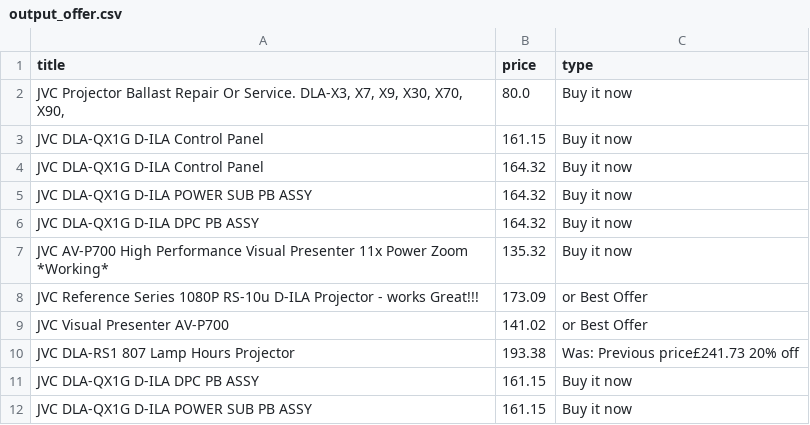
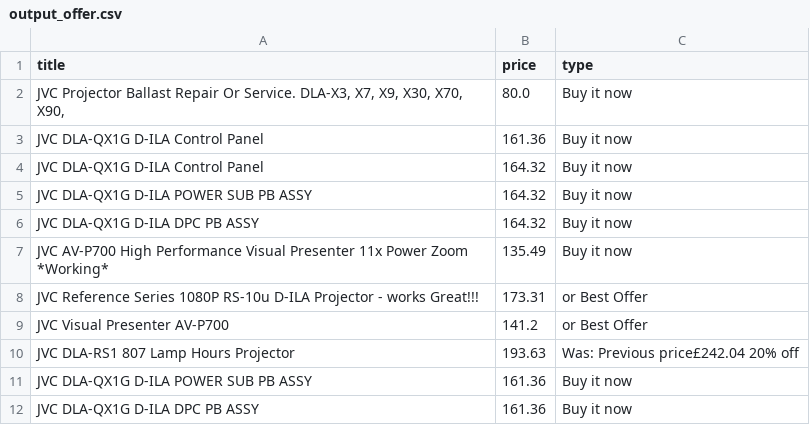
Before and after one commit to LFCottrell/Ebay_JVC, a CSV file: output_offer.csv, drawn as a sheet.

```diff
--- a/output_offer.csv
+++ b/output_offer.csv
@@ -2,3 +2,3 @@ title,price,type
 "JVC Projector Ballast Repair Or Service. DLA-X3, X7,  X9, X30, X70, X90,",80.0,Buy it now
-JVC DLA-QX1G D-ILA  Control Panel,161.15,Buy it now
+JVC DLA-QX1G D-ILA  Control Panel,161.36,Buy it now
 JVC DLA-QX1G D-ILA Control Panel,164.32,Buy it now
@@ -6,7 +6,7 @@ JVC DLA-QX1G D-ILA POWER SUB PB ASSY,164.32,Buy it now
 JVC DLA-QX1G D-ILA DPC PB ASSY,164.32,Buy it now
-JVC AV-P700 High Performance Visual Presenter 11x Power Zoom *Working*,135.32,Buy it now
-JVC Reference Series 1080P RS-10u D-ILA Projector - works Great!!!,173.09,or Best Offer
-JVC Visual Presenter AV-P700,141.02,or Best Offer
-JVC DLA-RS1 807 Lamp Hours  Projector,193.38,Was: Previous price£241.73  20% off
-JVC DLA-QX1G D-ILA DPC PB  ASSY ,161.15,Buy it now
-JVC DLA-QX1G D-ILA  POWER SUB PB ASSY ,161.15,Buy it now
+JVC AV-P700 High Performance Visual Presenter 11x Power Zoom *Working*,135.49,Buy it now
+JVC Reference Series 1080P RS-10u D-ILA Projector - works Great!!!,173.31,or Best Offer
+JVC Visual Presenter AV-P700,141.2,or Best Offer
+JVC DLA-RS1 807 Lamp Hours  Projector,193.63,Was: Previous price£242.04  20% off
+JVC DLA-QX1G D-ILA  POWER SUB PB ASSY ,161.36,Buy it now
+JVC DLA-QX1G D-ILA DPC PB  ASSY ,161.36,Buy it now
```
Also changed, not shown: new_df.csv, output_auction.csv.
